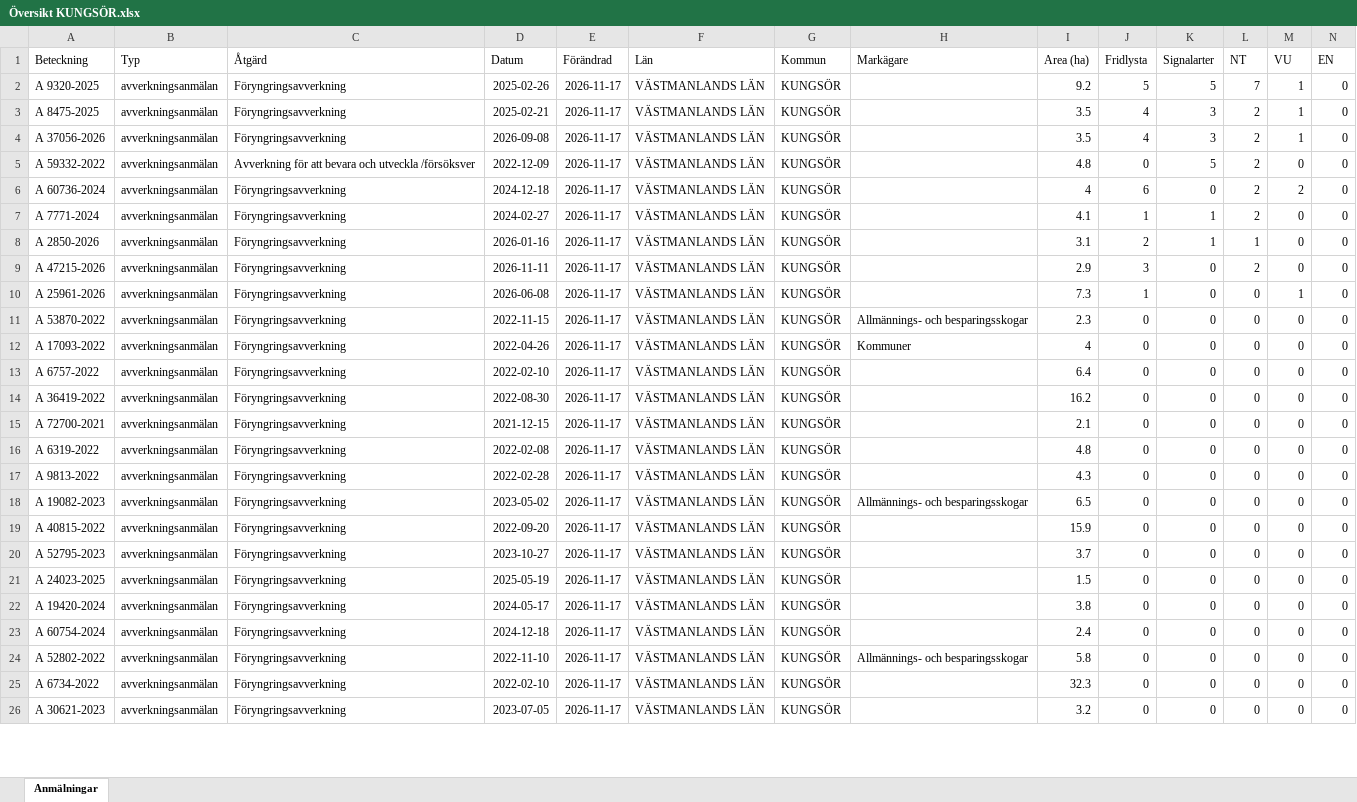
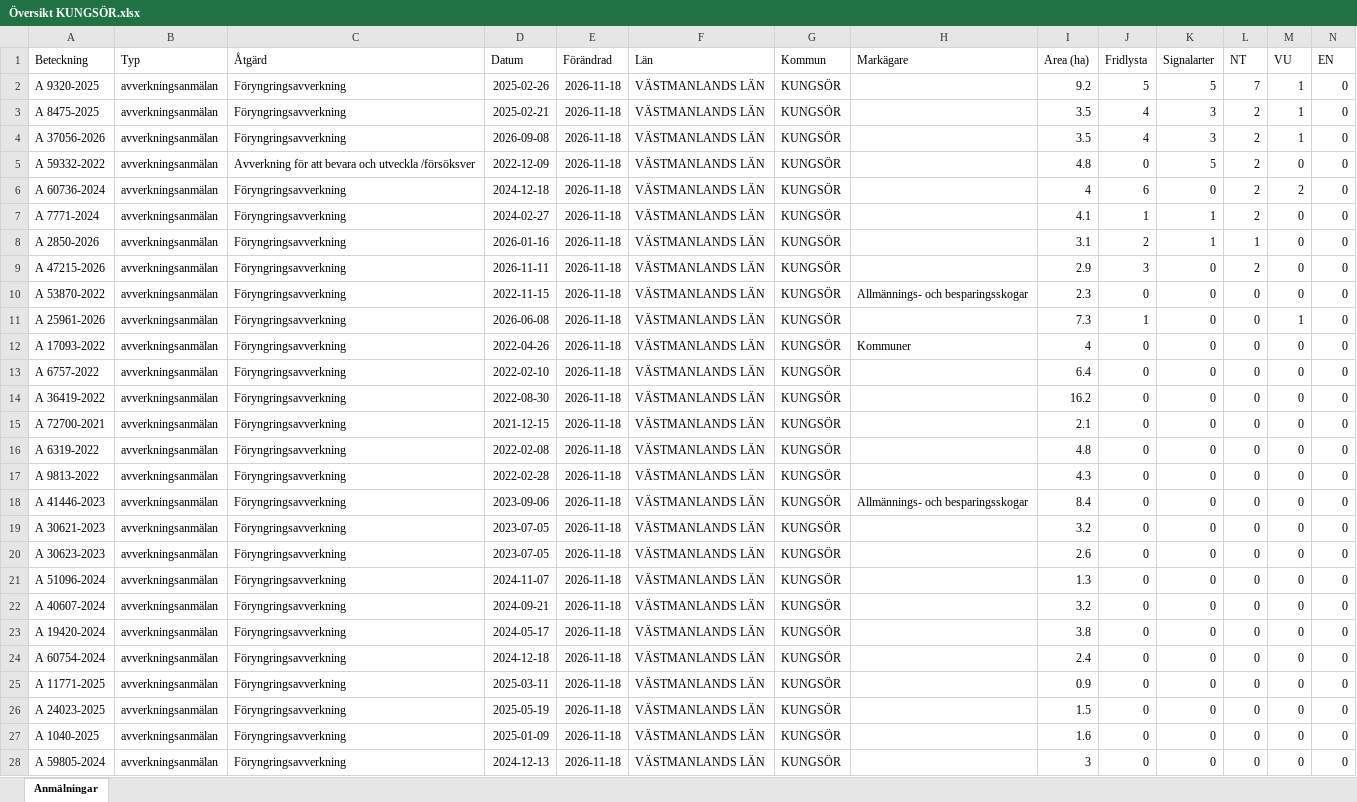
Before and after one commit to klasma/Logging_1960, an Excel workbook: Översikt KUNGSÖR.xlsx, sheet Anmälningar, drawn as a sheet; only a part is shown; values as stored, in another font and other column widths than the file's, no borders; removed rows and columns are numbered as before the commit, all else as after; rows hold the shown columns only; the diff covers the shown part only; the diff names each change by its address in the sheet, - before the commit and + after, or states it on an @@ line.

```diff
--- a/Översikt KUNGSÖR.xlsx (sheet Anmälningar)
+++ b/Översikt KUNGSÖR.xlsx (sheet Anmälningar)
-E2:E9 (Förändrad): 2026-11-17
+E2:E9 (Förändrad): 2026-11-18
-row 10: A 25961-2026 | avverkningsanmälan | Föryngringsavverkning | 2026-06-08 | 2026-11-17 | VÄSTMANLANDS LÄN | KUNGSÖR |  | 7.3 | 1 | 0 | 0 | 1 | 0
-E10 (Förändrad): 2026-11-17
+E10 (Förändrad): 2026-11-18
+row 11: A 25961-2026 | avverkningsanmälan | Föryngringsavverkning | 2026-06-08 | 2026-11-18 | VÄSTMANLANDS LÄN | KUNGSÖR |  | 7.3 | 1 | 0 | 0 | 1 | 0
-E12:E20 (Förändrad): 2026-11-17
+E12:E20 (Förändrad): 2026-11-18
-A18 (Beteckning): A 19082-2023
+A18 (Beteckning): A 41446-2023
-D18 (Datum): 2023-05-02
+D18 (Datum): 2023-09-06
-I18 (Area (ha)): 6.5
+I18 (Area (ha)): 8.4
-A19 (Beteckning): A 40815-2022
+A19 (Beteckning): A 30621-2023
-D19 (Datum): 2022-09-20
+D19 (Datum): 2023-07-05
-I19 (Area (ha)): 15.9
+I19 (Area (ha)): 3.2
-A20 (Beteckning): A 52795-2023
+A20 (Beteckning): A 30623-2023
-D20 (Datum): 2023-10-27
+D20 (Datum): 2023-07-05
-I20 (Area (ha)): 3.7
+I20 (Area (ha)): 2.6
+row 21: A 51096-2024 | avverkningsanmälan | Föryngringsavverkning | 2024-11-07 | 2026-11-18 | VÄSTMANLANDS LÄN | KUNGSÖR |  | 1.3 | 0 | 0 | 0 | 0 | 0
-A22 (Beteckning): A 24023-2025
+A22 (Beteckning): A 40607-2024
-D22 (Datum): 2025-05-19
+D22 (Datum): 2024-09-21
-E22:E27 (Förändrad): 2026-11-17
+E22:E27 (Förändrad): 2026-11-18
-I22 (Area (ha)): 1.5
+I22 (Area (ha)): 3.2
-A25 (Beteckning): A 52802-2022
+A25 (Beteckning): A 11771-2025
-D25 (Datum): 2022-11-10
+D25 (Datum): 2025-03-11
-H25 (Markägare): Allmännings- och besparingsskogar
+H25 (Markägare): (empty)
-I25 (Area (ha)): 5.8
+I25 (Area (ha)): 0.9
-A26 (Beteckning): A 6734-2022
+A26 (Beteckning): A 24023-2025
-D26 (Datum): 2022-02-10
+D26 (Datum): 2025-05-19
-I26 (Area (ha)): 32.3
+I26 (Area (ha)): 1.5
-A27 (Beteckning): A 30621-2023
+A27 (Beteckning): A 1040-2025
-D27 (Datum): 2023-07-05
+D27 (Datum): 2025-01-09
-I27 (Area (ha)): 3.2
+I27 (Area (ha)): 1.6
+row 28: A 59805-2024 | avverkningsanmälan | Föryngringsavverkning | 2024-12-13 | 2026-11-18 | VÄSTMANLANDS LÄN | KUNGSÖR |  | 3 | 0 | 0 | 0 | 0 | 0
```
Also changed, not shown: 14 added rows, 16 removed rows and 65 edited cells elsewhere in this sheet, artfynd/A 25961-2026 artfynd.xlsx, artfynd/A 2850-2026 artfynd.xlsx, 56 other files.
